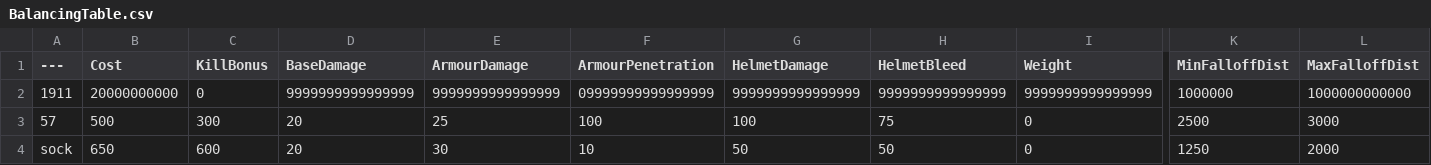
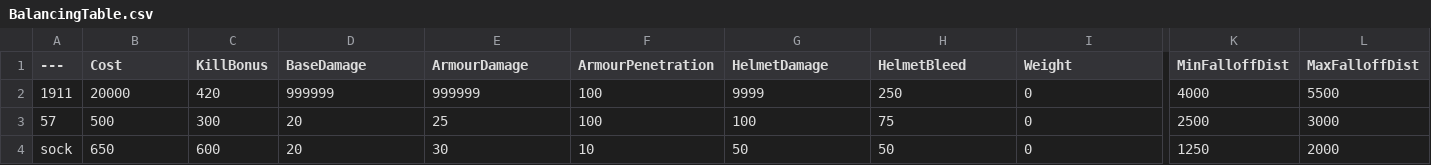
Before and after one commit to AnonymouseCow/BalancingTable, a CSV file: BalancingTable.csv, drawn as a sheet; only a part is shown, gaps mark what is left out; the diff names each change by its address in the sheet, - before the commit and + after, or states it on an @@ line.

Commit message:
Update BalancingTable.csv

```diff
--- a/BalancingTable.csv
+++ b/BalancingTable.csv
-B2 (Cost): 20000000000
+B2 (Cost): 20000
-C2 (KillBonus): 0
+C2 (KillBonus): 420
-D2 (BaseDamage): 9999999999999999
+D2 (BaseDamage): 999999
-E2 (ArmourDamage): 9999999999999999
+E2 (ArmourDamage): 999999
-F2 (ArmourPenetration): 09999999999999999
+F2 (ArmourPenetration): 100
-G2 (HelmetDamage): 9999999999999999
+G2 (HelmetDamage): 9999
-H2 (HelmetBleed): 9999999999999999
+H2 (HelmetBleed): 250
-I2 (Weight): 9999999999999999
+I2 (Weight): 0
-K2 (MinFalloffDist): 1000000
+K2 (MinFalloffDist): 4000
-L2 (MaxFalloffDist): 1000000000000
+L2 (MaxFalloffDist): 5500
```
